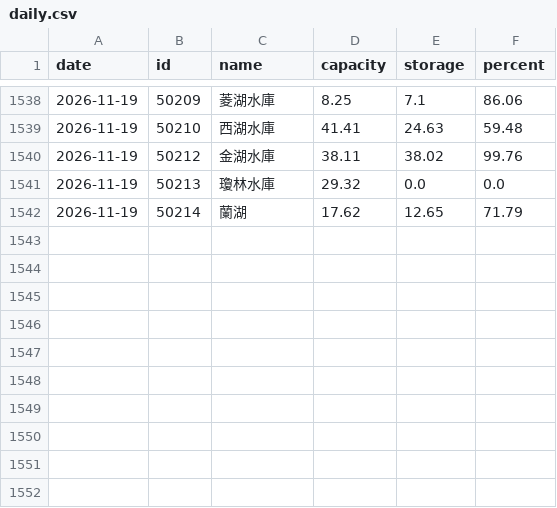
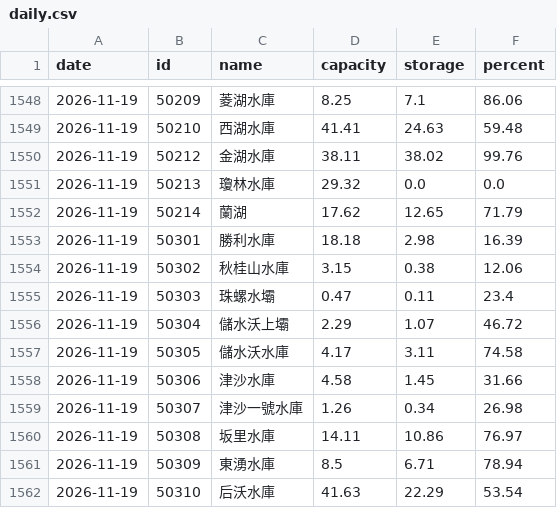
Before and after one commit to twranger/geo-taiwan, a CSV file: data/reservoirs/daily.csv, drawn as a sheet; only a part is shown, gaps mark what is left out; the diff covers the shown part only.

```diff
--- a/data/reservoirs/daily.csv
+++ b/data/reservoirs/daily.csv
@@ -1542 +1552,11 @@ date,id,name,capacity,storage,percent
 2026-11-19,50214,蘭湖,17.62,12.65,71.79
+2026-11-19,50301,勝利水庫,18.18,2.98,16.39
+2026-11-19,50302,秋桂山水庫,3.15,0.38,12.06
+2026-11-19,50303,珠螺水壩,0.47,0.11,23.4
+2026-11-19,50304,儲水沃上壩,2.29,1.07,46.72
+2026-11-19,50305,儲水沃水庫,4.17,3.11,74.58
+2026-11-19,50306,津沙水庫,4.58,1.45,31.66
+2026-11-19,50307,津沙一號水庫,1.26,0.34,26.98
+2026-11-19,50308,坂里水庫,14.11,10.86,76.97
+2026-11-19,50309,東湧水庫,8.5,6.71,78.94
+2026-11-19,50310,后沃水庫,41.63,22.29,53.54
```
Also changed, not shown: 10 added rows and 22 edited cells elsewhere in this file, data/reservoirs/hourly.csv, 1 other file.
